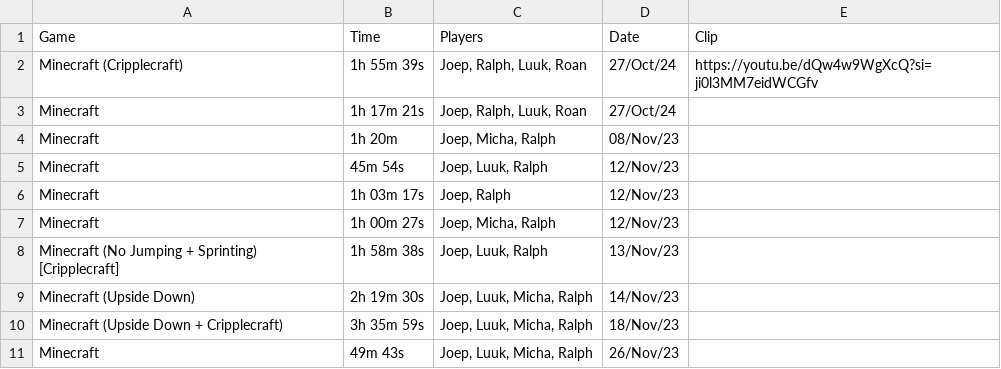
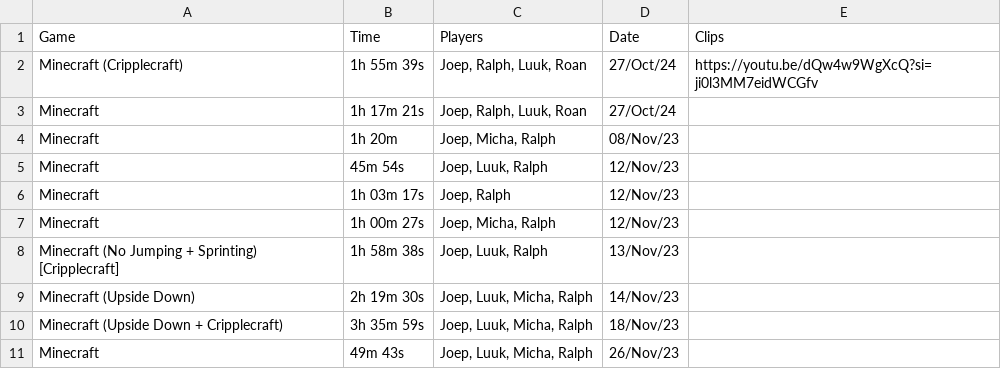
Before and after one commit to GustavoFringGaming/speedrun, a CSV file: data.csv, drawn as a sheet.

```diff
--- a/data.csv
+++ b/data.csv
@@ -1,2 +1,2 @@
-Game;Time;Players;Date;Clip
+Game;Time;Players;Date;Clips
 Minecraft (Cripplecraft);1h 55m 39s;Joep, Ralph, Luuk, Roan;27/Oct/24;https://youtu.be/dQw4w9WgXcQ?si=ji0l3MM7eidWCGfv
```
Also changed, not shown: 1 other file.
